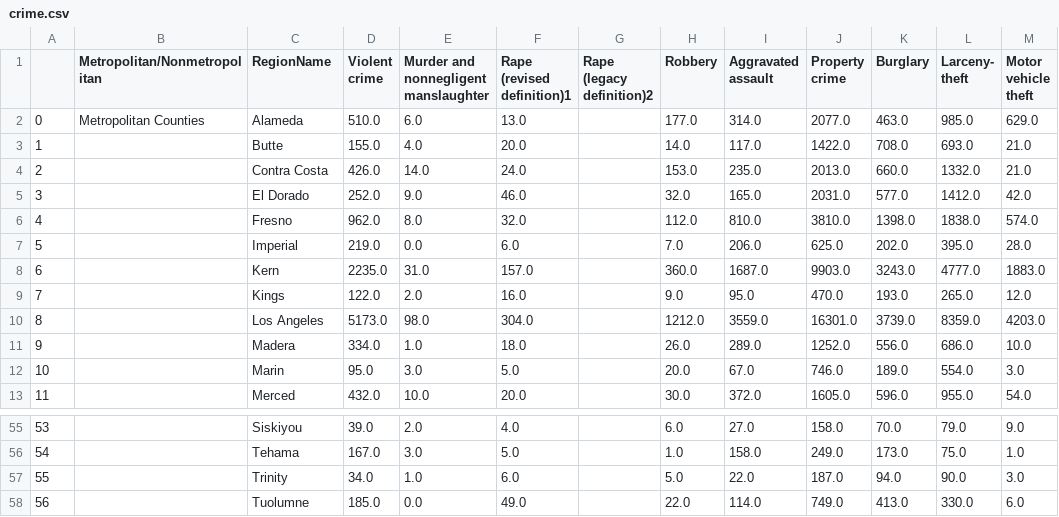
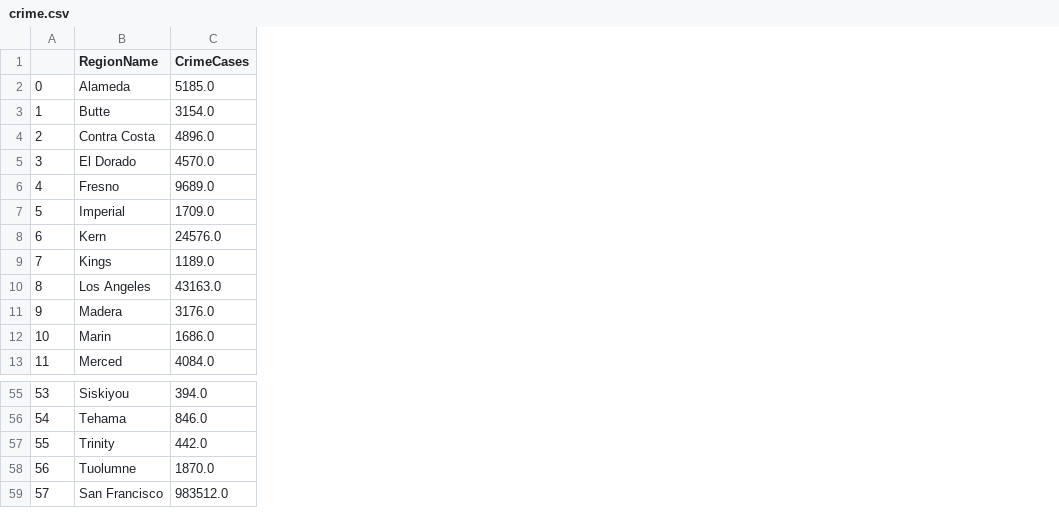
Before and after one commit to alice4926/CaliforniaHousing, a CSV file: crime.csv, drawn as a sheet; only a part is shown, gaps mark what is left out; removed rows and columns are numbered as before the commit, all else as after; rows hold the shown columns only; ↵ is a line break in a cell; the diff covers the shown part only; the diff names each change by its address in the sheet, - before the commit and + after, or states it on an @@ line.

Commit message:
add san francisco

```diff
--- a/crime.csv
+++ b/crime.csv
-column B (Metropolitan/Nonmetropolitan), row 2: Metropolitan Counties
-column D (Violent crime), rows 2-13: 510.0 | 155.0 | 426.0 | 252.0 | 962.0 | 219.0 | 2235.0 | 122.0 | 5173.0 | 334.0 | 95.0 | 432.0; rows 55-58: 39.0 | 167.0 | 34.0 | 185.0
-column E, rows 1-13: Murder and ↵ nonnegligent ↵ manslaughter | 6.0 | 4.0 | 14.0 | 9.0 | 8.0 | 0.0 | 31.0 | 2.0 | 98.0 | 1.0 | 3.0 | 10.0; rows 55-58: 2.0 | 3.0 | 1.0 | 0.0
-column F (Rape (revised definition)1), rows 2-13: 13.0 | 20.0 | 24.0 | 46.0 | 32.0 | 6.0 | 157.0 | 16.0 | 304.0 | 18.0 | 5.0 | 20.0; rows 55-58: 4.0 | 5.0 | 6.0 | 49.0
-column G (Rape (legacy definition)2), empty
-column H (Robbery), rows 2-13: 177.0 | 14.0 | 153.0 | 32.0 | 112.0 | 7.0 | 360.0 | 9.0 | 1212.0 | 26.0 | 20.0 | 30.0; rows 55-58: 6.0 | 1.0 | 5.0 | 22.0
-column I (Aggravated assault), rows 2-13: 314.0 | 117.0 | 235.0 | 165.0 | 810.0 | 206.0 | 1687.0 | 95.0 | 3559.0 | 289.0 | 67.0 | 372.0; rows 55-58: 27.0 | 158.0 | 22.0 | 114.0
-column J (Property crime), rows 2-13: 2077.0 | 1422.0 | 2013.0 | 2031.0 | 3810.0 | 625.0 | 9903.0 | 470.0 | 16301.0 | 1252.0 | 746.0 | 1605.0; rows 55-58: 158.0 | 249.0 | 187.0 | 749.0
-column K (Burglary), rows 2-13: 463.0 | 708.0 | 660.0 | 577.0 | 1398.0 | 202.0 | 3243.0 | 193.0 | 3739.0 | 556.0 | 189.0 | 596.0; rows 55-58: 70.0 | 173.0 | 94.0 | 413.0
-column L (Larceny- theft), rows 2-13: 985.0 | 693.0 | 1332.0 | 1412.0 | 1838.0 | 395.0 | 4777.0 | 265.0 | 8359.0 | 686.0 | 554.0 | 955.0; rows 55-58: 79.0 | 75.0 | 90.0 | 330.0
-column M (Motor vehicle theft), rows 2-13: 629.0 | 21.0 | 21.0 | 42.0 | 574.0 | 28.0 | 1883.0 | 12.0 | 4203.0 | 10.0 | 3.0 | 54.0; rows 55-58: 9.0 | 1.0 | 3.0 | 6.0
+column C (CrimeCases), rows 2-13: 5185.0 | 3154.0 | 4896.0 | 4570.0 | 9689.0 | 1709.0 | 24576.0 | 1189.0 | 43163.0 | 3176.0 | 1686.0 | 4084.0; rows 55-58: 394.0 | 846.0 | 442.0 | 1870.0
+row 59: 57 | San Francisco | 983512.0
```
Also changed, not shown: 1 removed column elsewhere in this file.
